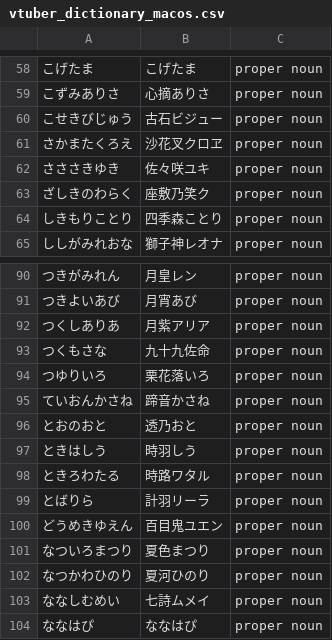
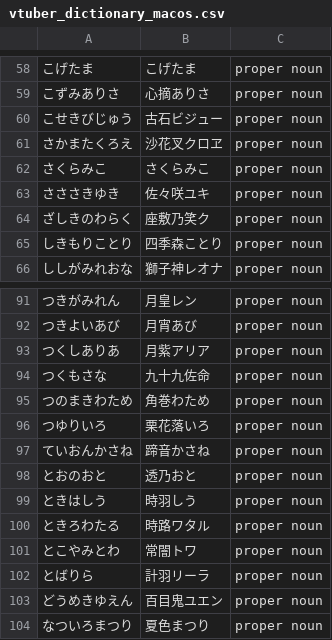
Before and after one commit to AkioPonkotu/VTuberDictionary, a CSV file: dist/vtuber_dictionary_macos.csv, drawn as a sheet; only a part is shown, gaps mark what is left out; the shorter side is filled out with more unchanged rows; the diff names each change by its address in the sheet, - before the commit and + after, or states it on an @@ line.

```diff
--- a/dist/vtuber_dictionary_macos.csv
+++ b/dist/vtuber_dictionary_macos.csv
+row 62: さくらみこ | さくらみこ | proper noun
+row 95: つのまきわため | 角巻わため | proper noun
+row 101: とこやみとわ | 常闇トワ | proper noun
```
Also changed, not shown: dist/vtuber_dictionary.tsv, 4 other files.
